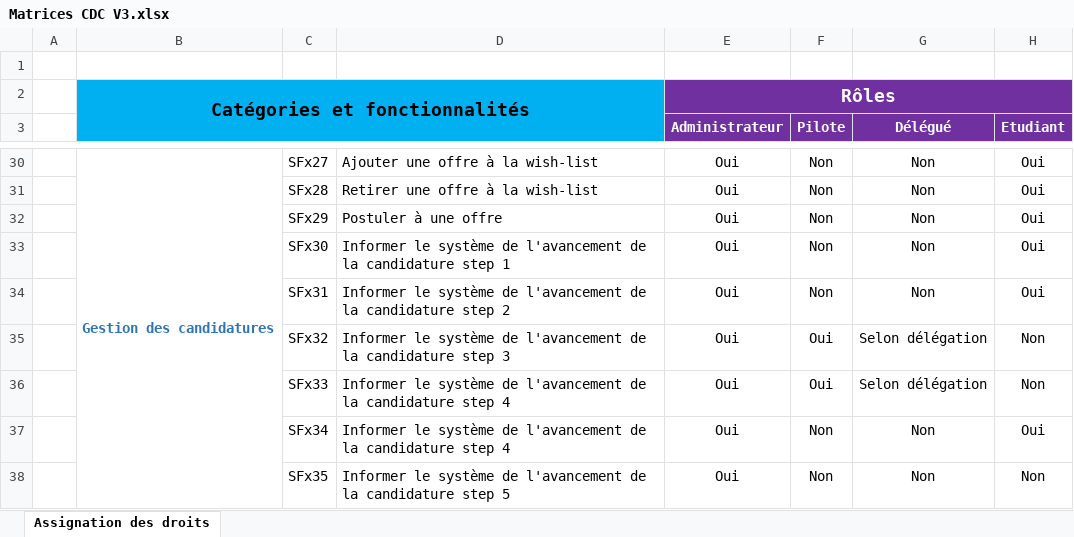
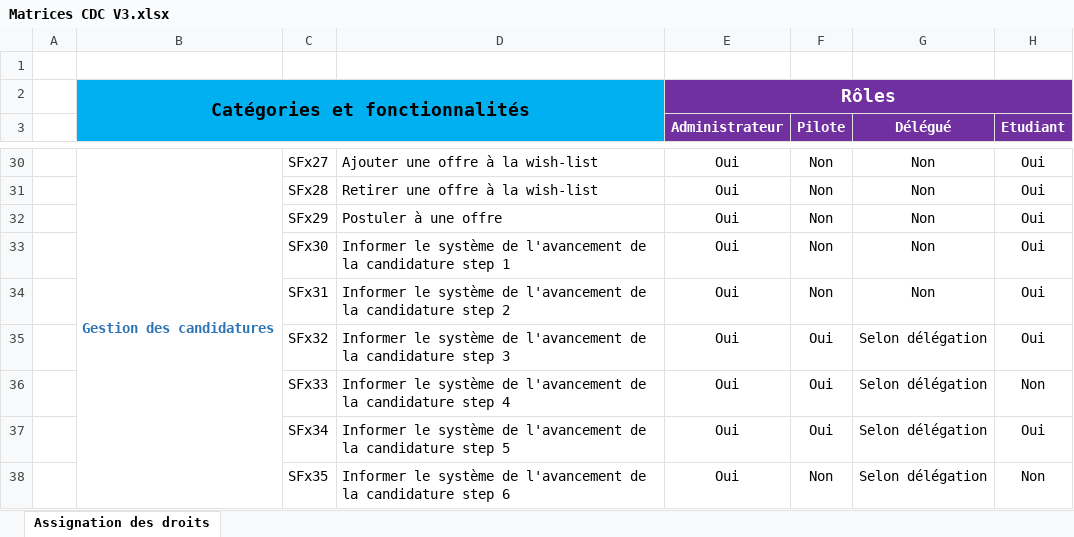
Before and after one commit to killian-lgdr/Projet_web, an Excel workbook: ressources/Matrices CDC V3.xlsx, sheet Assignation des droits, drawn as a sheet; only a part is shown, gaps mark what is left out; values as stored, in another font and other column widths than the file's, no borders; the diff names each change by its address in the sheet, - before the commit and + after, or states it on an @@ line.

```diff
--- a/ressources/Matrices CDC V3.xlsx (sheet Assignation des droits)
+++ b/ressources/Matrices CDC V3.xlsx (sheet Assignation des droits)
-H35 (Etudiant): Non
+H35 (Etudiant): Oui
-D37: …candidature step 4
+D37: …candidature step 5
-F37 (Pilote): Non
+F37 (Pilote): Oui
-G37:G38 (Délégué): Non
+G37:G38 (Délégué): Selon délégation
-D38: …candidature step 5
+D38: …candidature step 6
```
Also changed, not shown: 2 other files.
